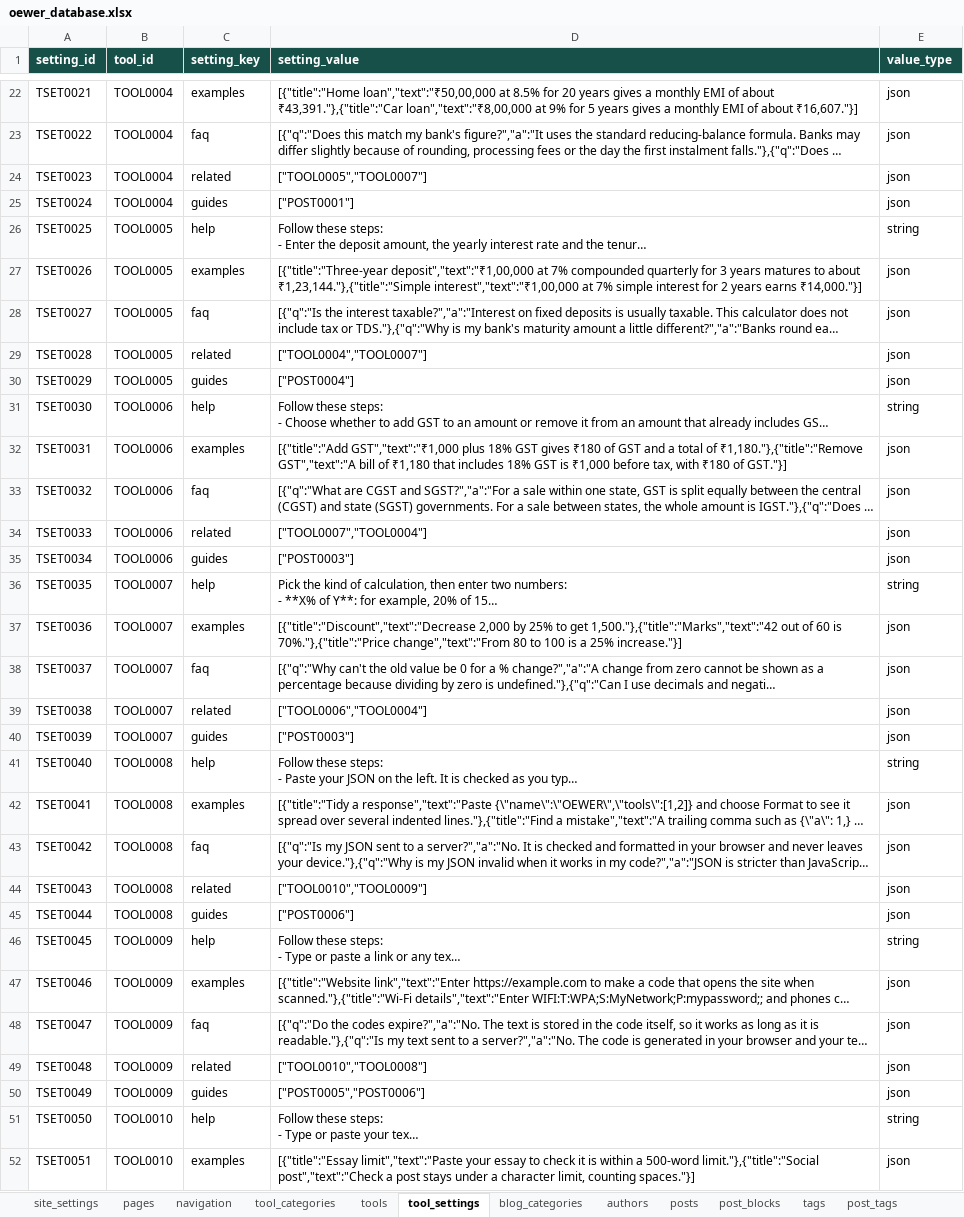
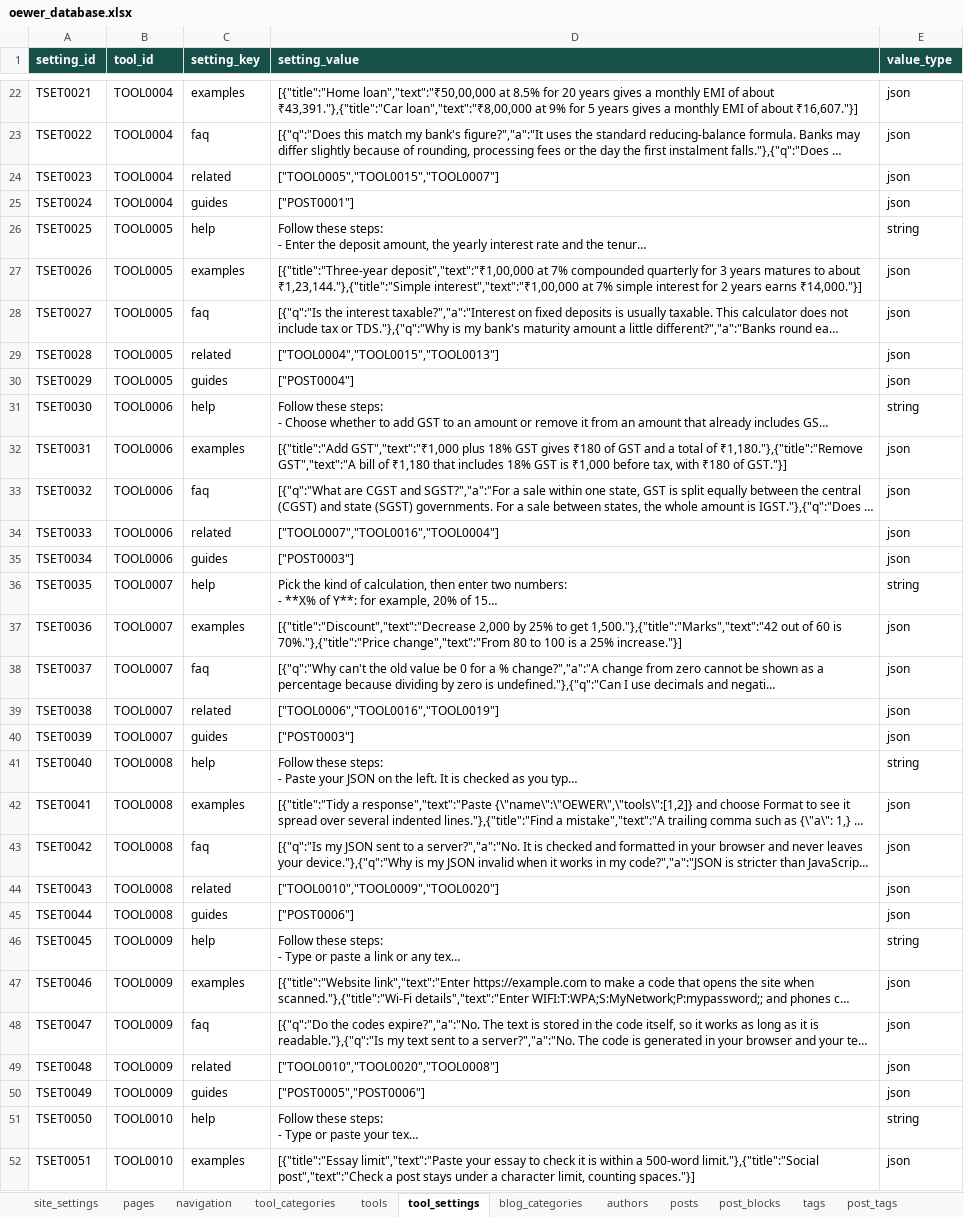
Before and after one commit to oewersolutions/oewer-tools, an Excel workbook: data/oewer_database.xlsx, sheet tool_settings, drawn as a sheet; only a part is shown, gaps mark what is left out; long unchanged cells end in …; values as stored, in another font and other column widths than the file's, no borders; the diff covers the shown part only; the diff names each change by its address in the sheet, - before the commit and + after, or states it on an @@ line.

```diff
--- a/data/oewer_database.xlsx (sheet tool_settings)
+++ b/data/oewer_database.xlsx (sheet tool_settings)
-D24 (setting_value): ["TOOL0005","TOOL0007"]
+D24 (setting_value): ["TOOL0005","TOOL0015","TOOL0007"]
-D29 (setting_value): ["TOOL0004","TOOL0007"]
+D29 (setting_value): ["TOOL0004","TOOL0015","TOOL0013"]
-D34 (setting_value): ["TOOL0007","TOOL0004"]
+D34 (setting_value): ["TOOL0007","TOOL0016","TOOL0004"]
-D39 (setting_value): ["TOOL0006","TOOL0004"]
+D39 (setting_value): ["TOOL0006","TOOL0016","TOOL0019"]
-D44 (setting_value): ["TOOL0010","TOOL0009"]
+D44 (setting_value): ["TOOL0010","TOOL0009","TOOL0020"]
-D49 (setting_value): ["TOOL0010","TOOL0008"]
+D49 (setting_value): ["TOOL0010","TOOL0020","TOOL0008"]
```
Also changed, not shown: 5 edited cells elsewhere in this sheet, sheet tool_categories, sheet tools, 5 other files.
